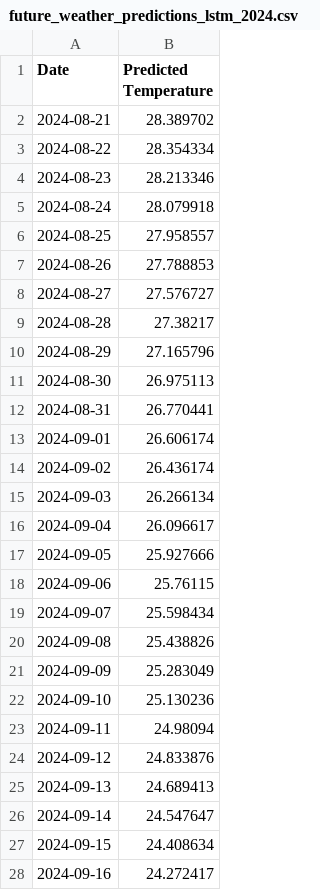
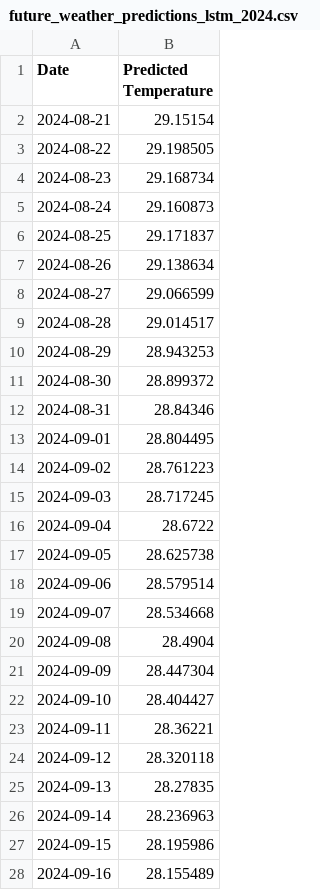
Before and after one commit to lbibi1805-dot/ML_WEATHER_PREDICTION, a CSV file: test_LTST Memory/future_weather_predictions_lstm_2024.csv, drawn as a sheet; only a part is shown; the diff covers the shown part only.

Commit message:
Finetuning LTST

```diff
--- a/test_LTST Memory/future_weather_predictions_lstm_2024.csv
+++ b/test_LTST Memory/future_weather_predictions_lstm_2024.csv
@@ -1,28 +1,28 @@
 Date,Predicted Temperature
-2024-08-21,28.389702
-2024-08-22,28.354334
-2024-08-23,28.213346
-2024-08-24,28.079918
-2024-08-25,27.958557
-2024-08-26,27.788853
-2024-08-27,27.576727
-2024-08-28,27.38217
-2024-08-29,27.165796
-2024-08-30,26.975113
-2024-08-31,26.770441
-2024-09-01,26.606174
-2024-09-02,26.436174
-2024-09-03,26.266134
-2024-09-04,26.096617
-2024-09-05,25.927666
-2024-09-06,25.76115
-2024-09-07,25.598434
-2024-09-08,25.438826
-2024-09-09,25.283049
-2024-09-10,25.130236
-2024-09-11,24.98094
-2024-09-12,24.833876
-2024-09-13,24.689413
-2024-09-14,24.547647
-2024-09-15,24.408634
-2024-09-16,24.272417
+2024-08-21,29.15154
+2024-08-22,29.198505
+2024-08-23,29.168734
+2024-08-24,29.160873
+2024-08-25,29.171837
+2024-08-26,29.138634
+2024-08-27,29.066599
+2024-08-28,29.014517
+2024-08-29,28.943253
+2024-08-30,28.899372
+2024-08-31,28.84346
+2024-09-01,28.804495
+2024-09-02,28.761223
+2024-09-03,28.717245
+2024-09-04,28.6722
+2024-09-05,28.625738
+2024-09-06,28.579514
+2024-09-07,28.534668
+2024-09-08,28.4904
+2024-09-09,28.447304
+2024-09-10,28.404427
+2024-09-11,28.36221
+2024-09-12,28.320118
+2024-09-13,28.27835
+2024-09-14,28.236963
+2024-09-15,28.195986
+2024-09-16,28.155489
```
Also changed, not shown: 106 edited cells elsewhere in this file, 3 other files.
